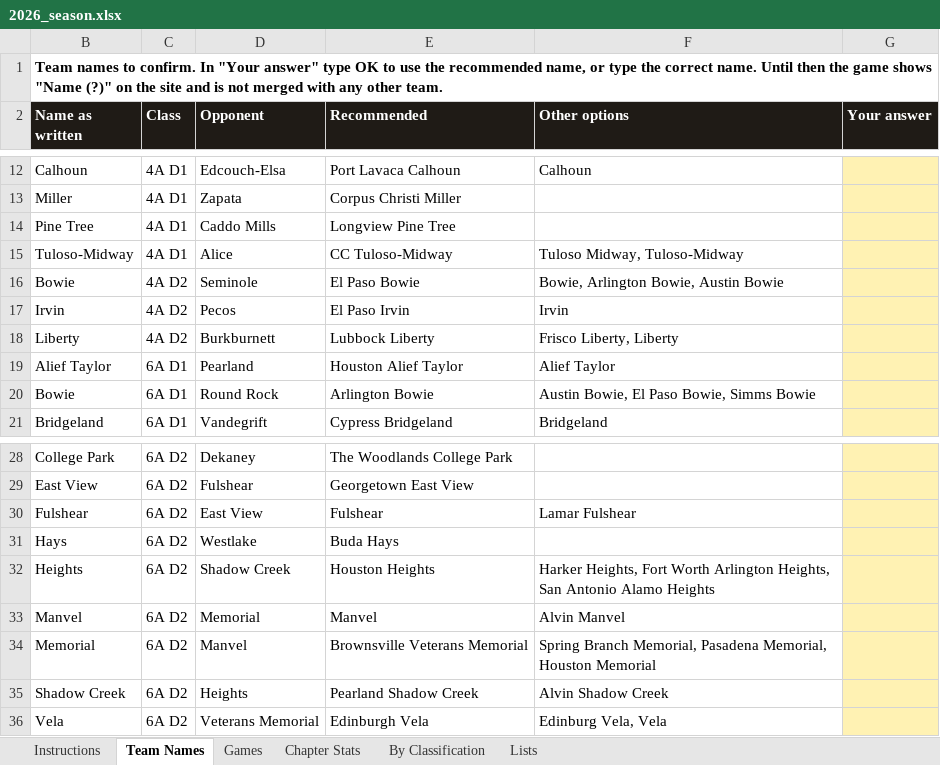
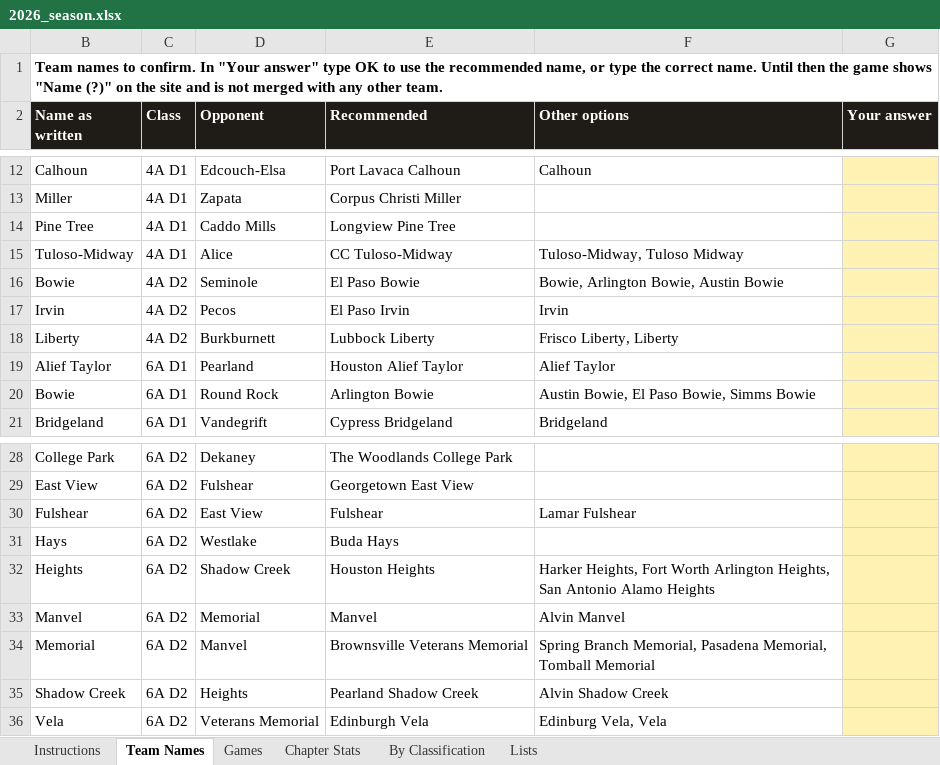
Before and after one commit to colemic2006/texasplayoffs, an Excel workbook: season/2026/2026_season.xlsx, sheet Team Names, drawn as a sheet; only a part is shown, gaps mark what is left out; values as stored, in another font and other column widths than the file's, no borders; the diff names each change by its address in the sheet, - before the commit and + after, or states it on an @@ line.

```diff
--- a/season/2026/2026_season.xlsx (sheet Team Names)
+++ b/season/2026/2026_season.xlsx (sheet Team Names)
-F15 (Other options): Tuloso Midway, Tuloso-Midway
+F15 (Other options): Tuloso-Midway, Tuloso Midway
-F34 (Other options): …Pasadena Memorial, Houston Memorial
+F34 (Other options): …Pasadena Memorial, Tomball Memorial
```
Also changed, not shown: 1 other file.
